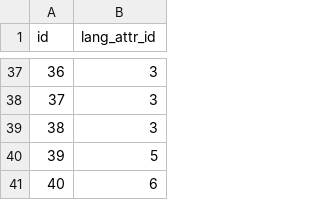
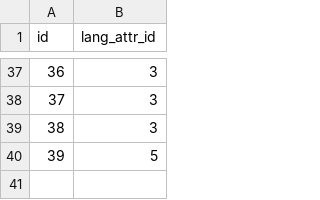
Before and after one commit to FourCornersDelta2018/numinous-backend, a CSV file: lib/seeds/dest_lang.csv, drawn as a sheet; only a part is shown, gaps mark what is left out.

```diff
--- a/lib/seeds/dest_lang.csv
+++ b/lib/seeds/dest_lang.csv
@@ -40,2 +40 @@ id,lang_attr_id
 39,5
-40,6
```
Also changed, not shown: lib/seeds/dest_exp.csv, lib/seeds/dest_geo.csv, 1 other file.
